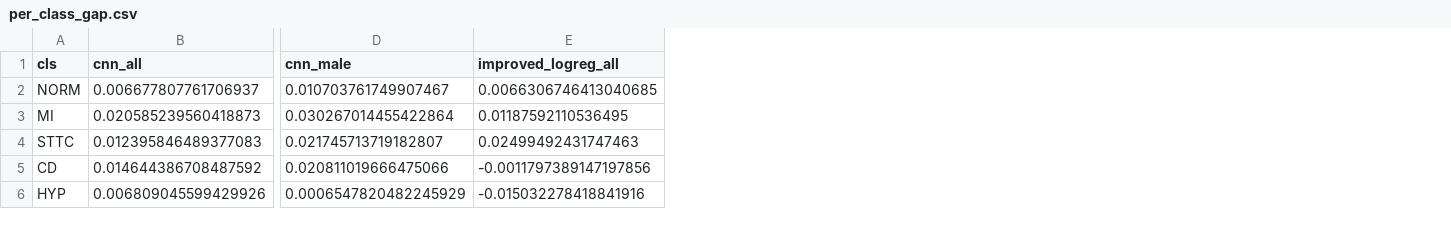
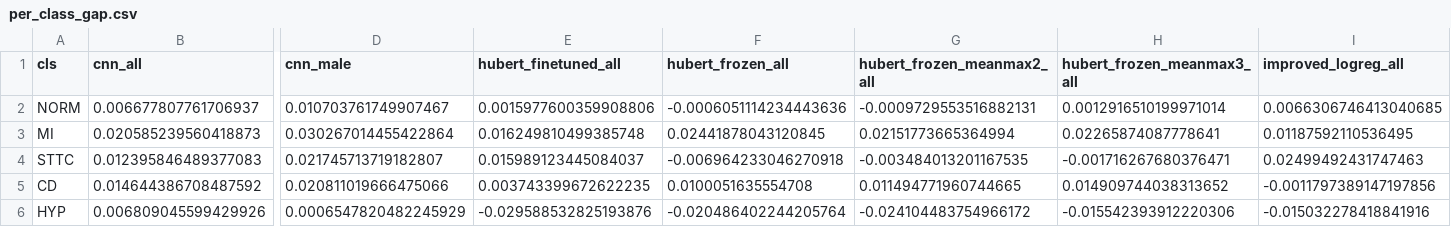
Before and after one commit to chloemjones13/6600_Final_Project, a CSV file: results/final/per_class_gap.csv, drawn as a sheet; only a part is shown, gaps mark what is left out; the diff names each change by its address in the sheet, - before the commit and + after, or states it on an @@ line.

```diff
--- a/results/final/per_class_gap.csv
+++ b/results/final/per_class_gap.csv
+column E (hubert_finetuned_all), rows 2-6: 0.0015977600359908806 | 0.016249810499385748 | 0.015989123445084037 | 0.003743399672622235 | -0.029588532825193876
+column F (hubert_frozen_all), rows 2-6: -0.0006051114234443636 | 0.02441878043120845 | -0.006964233046270918 | 0.0100051635554708 | -0.020486402244205764
+column G (hubert_frozen_meanmax2_all), rows 2-6: -0.0009729553516882131 | 0.02151773665364994 | -0.003484013201167535 | 0.011494771960744665 | -0.024104483754966172
+column H (hubert_frozen_meanmax3_all), rows 2-6: 0.0012916510199971014 | 0.02265874087778641 | -0.001716267680376471 | 0.014909744038313652 | -0.015542393912220306
```
Also changed, not shown: results/final/female_miss_rates_seed0.csv, results/final/metrics_by_seed.csv, 29 other files.
